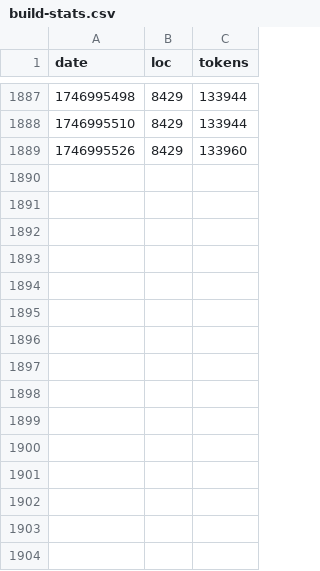
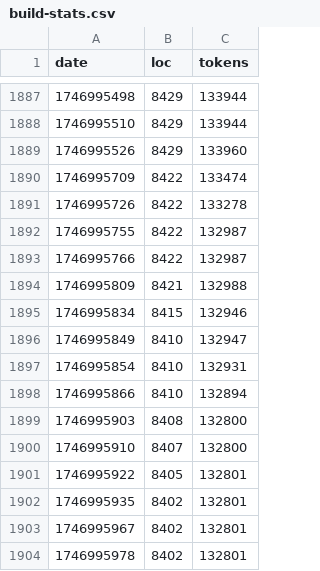
Before and after one commit to mikedesu/raylib-rpg-c, a CSV file: src/build-stats.csv, drawn as a sheet; only a part is shown, gaps mark what is left out; the diff names each change by its address in the sheet, - before the commit and + after, or states it on an @@ line.

```diff
--- a/src/build-stats.csv
+++ b/src/build-stats.csv
+row 1890: 1746995709 | 8422 | 133474
+row 1891: 1746995726 | 8422 | 133278
+row 1892: 1746995755 | 8422 | 132987
+row 1893: 1746995766 | 8422 | 132987
+row 1894: 1746995809 | 8421 | 132988
+row 1895: 1746995834 | 8415 | 132946
+row 1896: 1746995849 | 8410 | 132947
+row 1897: 1746995854 | 8410 | 132931
+row 1898: 1746995866 | 8410 | 132894
+row 1899: 1746995903 | 8408 | 132800
+row 1900: 1746995910 | 8407 | 132800
+row 1901: 1746995922 | 8405 | 132801
+row 1902: 1746995935 | 8402 | 132801
+row 1903: 1746995967 | 8402 | 132801
+row 1904: 1746995978 | 8402 | 132801
```
Also changed, not shown: 6 other files.
